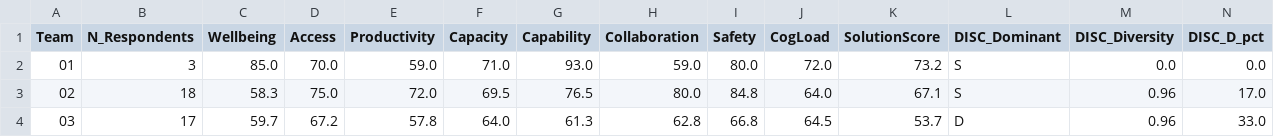
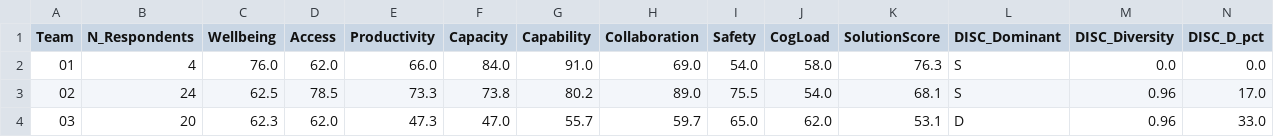
Before and after one commit to Arishtanemi4/team-4b, a CSV file: static/output/team_pulse_summary.csv, drawn as a sheet; only a part is shown; the diff covers the shown part only; the diff names each change by its address in the sheet, - before the commit and + after, or states it on an @@ line.

Commit message:
Statics post survey 4

```diff
--- a/static/output/team_pulse_summary.csv
+++ b/static/output/team_pulse_summary.csv
-B2 (N_Respondents): 3
+B2 (N_Respondents): 4
-C2 (Wellbeing): 85.0
+C2 (Wellbeing): 76.0
-D2 (Access): 70.0
+D2 (Access): 62.0
-E2 (Productivity): 59.0
+E2 (Productivity): 66.0
-F2 (Capacity): 71.0
+F2 (Capacity): 84.0
-G2 (Capability): 93.0
+G2 (Capability): 91.0
-H2 (Collaboration): 59.0
+H2 (Collaboration): 69.0
-I2 (Safety): 80.0
+I2 (Safety): 54.0
-J2 (CogLoad): 72.0
+J2 (CogLoad): 58.0
-K2 (SolutionScore): 73.2
+K2 (SolutionScore): 76.3
-B3 (N_Respondents): 18
+B3 (N_Respondents): 24
-C3 (Wellbeing): 58.3
+C3 (Wellbeing): 62.5
-D3 (Access): 75.0
+D3 (Access): 78.5
-E3 (Productivity): 72.0
+E3 (Productivity): 73.3
-F3 (Capacity): 69.5
+F3 (Capacity): 73.8
-G3 (Capability): 76.5
+G3 (Capability): 80.2
-H3 (Collaboration): 80.0
+H3 (Collaboration): 89.0
-I3 (Safety): 84.8
+I3 (Safety): 75.5
-J3 (CogLoad): 64.0
+J3 (CogLoad): 54.0
-K3 (SolutionScore): 67.1
+K3 (SolutionScore): 68.1
-B4 (N_Respondents): 17
+B4 (N_Respondents): 20
-C4 (Wellbeing): 59.7
+C4 (Wellbeing): 62.3
-D4 (Access): 67.2
+D4 (Access): 62.0
-E4 (Productivity): 57.8
+E4 (Productivity): 47.3
-F4 (Capacity): 64.0
+F4 (Capacity): 47.0
-G4 (Capability): 61.3
+G4 (Capability): 55.7
-H4 (Collaboration): 62.8
+H4 (Collaboration): 59.7
-I4 (Safety): 66.8
+I4 (Safety): 65.0
-J4 (CogLoad): 64.5
+J4 (CogLoad): 62.0
-K4 (SolutionScore): 53.7
+K4 (SolutionScore): 53.1
```
Also changed, not shown: 1 added row and 119 edited cells elsewhere in this file, 24 other files.
